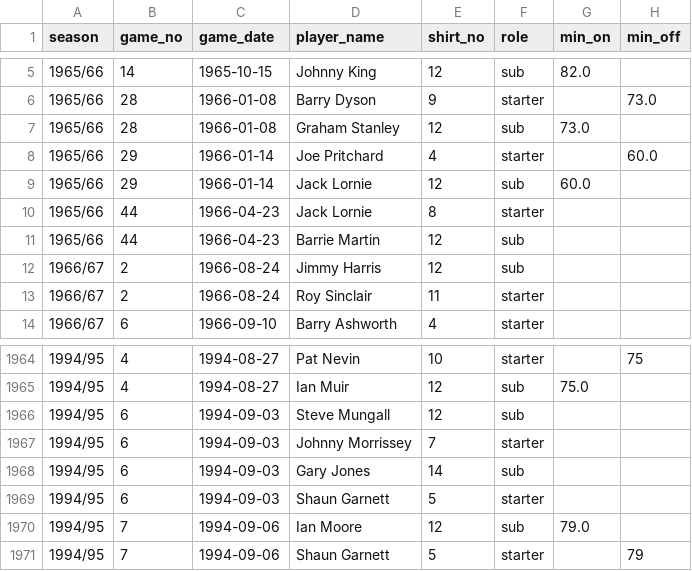
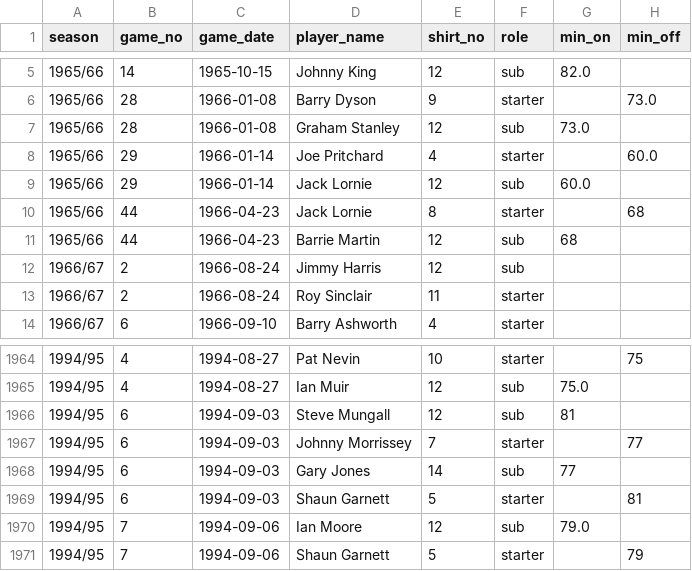
Before and after one commit to petebrown/complete-record, a CSV file: seasons/manual/subs_missing_mins.csv, drawn as a sheet; only a part is shown, gaps mark what is left out.

Commit message:
added missing sub mins

```diff
--- a/seasons/manual/subs_missing_mins.csv
+++ b/seasons/manual/subs_missing_mins.csv
@@ -9,4 +9,4 @@ season,game_no,game_date,player_name,shirt_no,role,min_on,min_off
 1965/66,29,1966-01-14,Jack Lornie,12,sub,60.0,
-1965/66,44,1966-04-23,Jack Lornie,8,starter,,
-1965/66,44,1966-04-23,Barrie Martin,12,sub,,
+1965/66,44,1966-04-23,Jack Lornie,8,starter,,68
+1965/66,44,1966-04-23,Barrie Martin,12,sub,68,
 1966/67,2,1966-08-24,Jimmy Harris,12,sub,,
@@ -1965,6 +1965,6 @@ season,game_no,game_date,player_name,shirt_no,role,min_on,min_off
 1994/95,4,1994-08-27,Ian Muir,12,sub,75.0,
-1994/95,6,1994-09-03,Steve Mungall,12,sub,,
-1994/95,6,1994-09-03,Johnny Morrissey,7,starter,,
-1994/95,6,1994-09-03,Gary Jones,14,sub,,
-1994/95,6,1994-09-03,Shaun Garnett,5,starter,,
+1994/95,6,1994-09-03,Steve Mungall,12,sub,81,
+1994/95,6,1994-09-03,Johnny Morrissey,7,starter,,77
+1994/95,6,1994-09-03,Gary Jones,14,sub,77,
+1994/95,6,1994-09-03,Shaun Garnett,5,starter,,81
 1994/95,7,1994-09-06,Ian Moore,12,sub,79.0,
```
